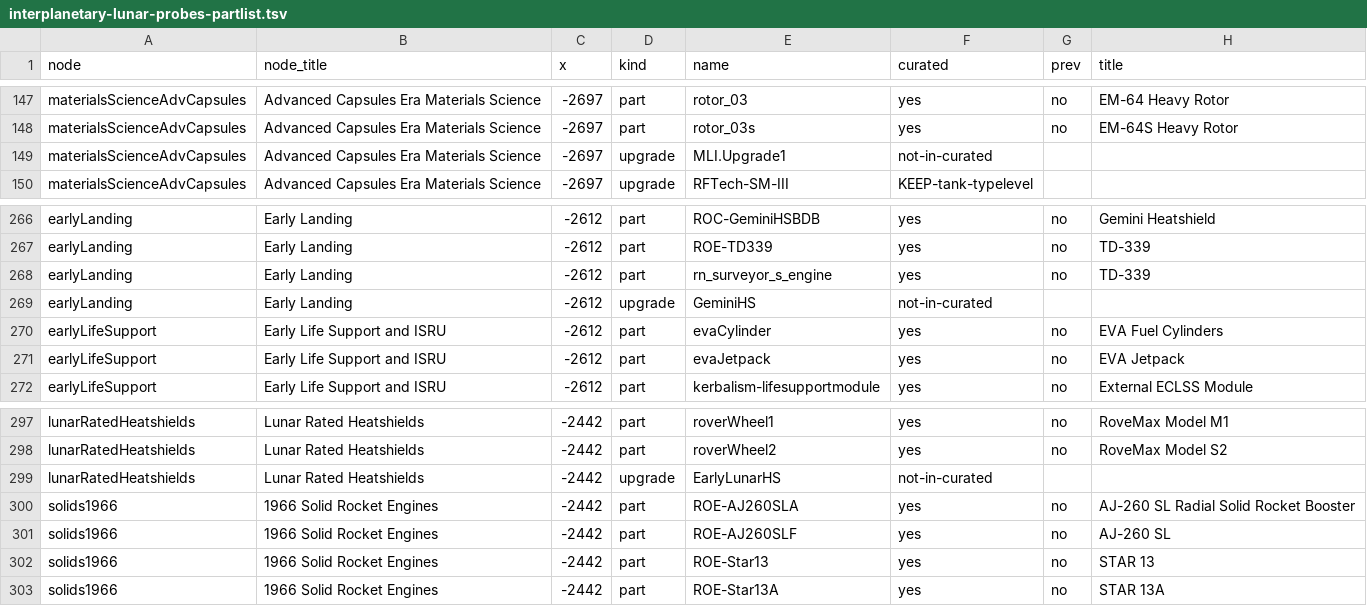
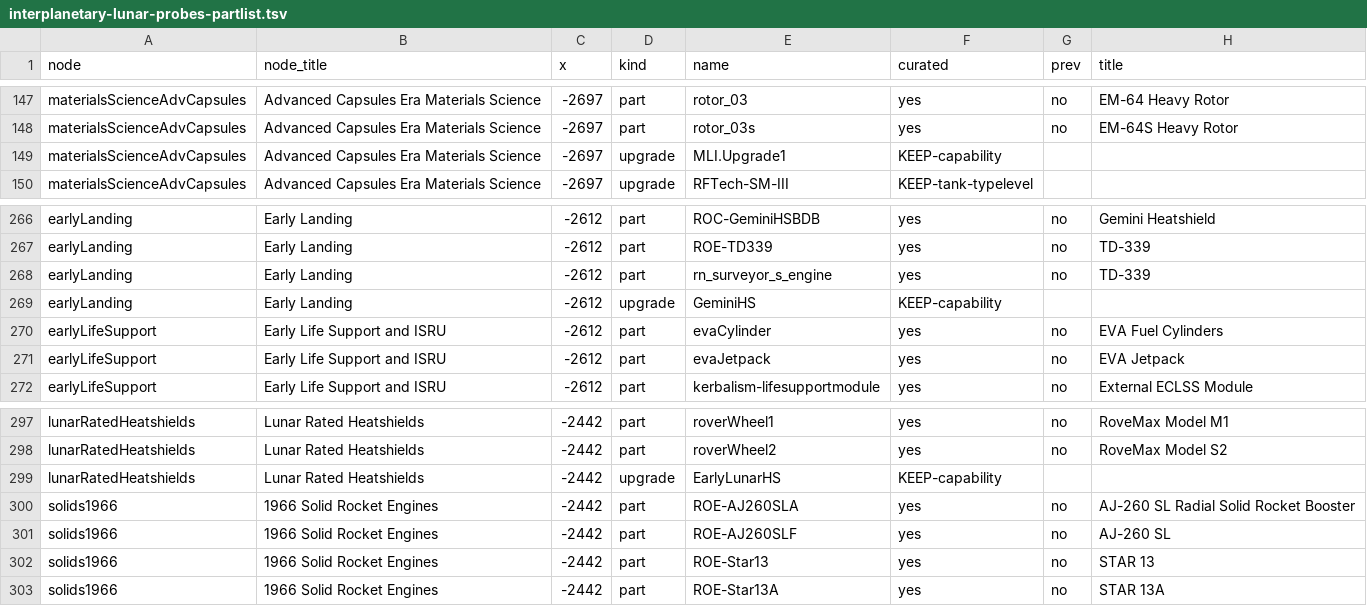
Before and after one commit to miskoltrans/RP-AXE, a TSV file: manifest/interplanetary-lunar-probes-partlist.tsv, drawn as a sheet; only a part is shown, gaps mark what is left out.

```diff
--- a/manifest/interplanetary-lunar-probes-partlist.tsv
+++ b/manifest/interplanetary-lunar-probes-partlist.tsv
@@ -148,3 +148,3 @@ materialsScienceAdvCapsules	Advanced Capsules Era Materials Science	-2697	part	r
 materialsScienceAdvCapsules	Advanced Capsules Era Materials Science	-2697	part	rotor_03s	yes	no	EM-64S Heavy Rotor
-materialsScienceAdvCapsules	Advanced Capsules Era Materials Science	-2697	upgrade	MLI.Upgrade1	not-in-curated		
+materialsScienceAdvCapsules	Advanced Capsules Era Materials Science	-2697	upgrade	MLI.Upgrade1	KEEP-capability		
 materialsScienceAdvCapsules	Advanced Capsules Era Materials Science	-2697	upgrade	RFTech-SM-III	KEEP-tank-typelevel		
@@ -268,3 +268,3 @@ earlyLanding	Early Landing	-2612	part	ROE-TD339	yes	no	TD-339
 earlyLanding	Early Landing	-2612	part	rn_surveyor_s_engine	yes	no	TD-339
-earlyLanding	Early Landing	-2612	upgrade	GeminiHS	not-in-curated		
+earlyLanding	Early Landing	-2612	upgrade	GeminiHS	KEEP-capability		
 earlyLifeSupport	Early Life Support and ISRU	-2612	part	evaCylinder	yes	no	EVA Fuel Cylinders
@@ -298,3 +298,3 @@ lunarRatedHeatshields	Lunar Rated Heatshields	-2442	part	roverWheel1	yes	no	Rove
 lunarRatedHeatshields	Lunar Rated Heatshields	-2442	part	roverWheel2	yes	no	RoveMax Model S2
-lunarRatedHeatshields	Lunar Rated Heatshields	-2442	upgrade	EarlyLunarHS	not-in-curated		
+lunarRatedHeatshields	Lunar Rated Heatshields	-2442	upgrade	EarlyLunarHS	KEEP-capability		
 solids1966	1966 Solid Rocket Engines	-2442	part	ROE-AJ260SLA	yes	no	AJ-260 SL Radial Solid Rocket Booster
```
Also changed, not shown: 1 other file.
